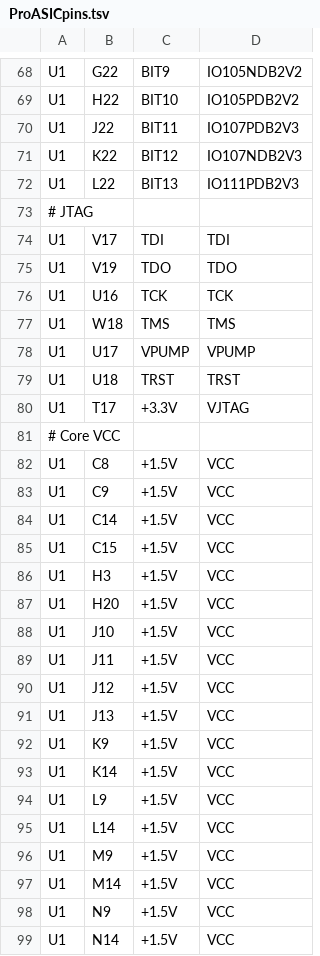
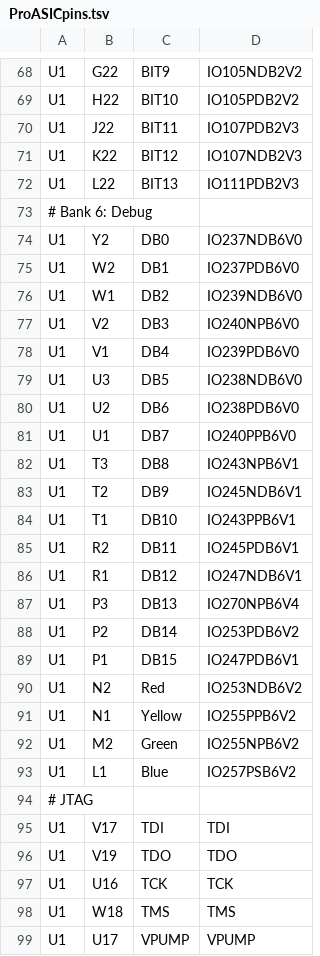
Before and after one commit to noqsi/Mcadam, a TSV file: Circuits/Schematic/ProASICpins.tsv, drawn as a sheet; only a part is shown, gaps mark what is left out; the shorter side is filled out with more unchanged rows; the diff covers the shown part only.

Commit message:
Connectors for debugging

```diff
--- a/Circuits/Schematic/ProASICpins.tsv
+++ b/Circuits/Schematic/ProASICpins.tsv
@@ -72,2 +72,23 @@ U1	K22	BIT12	IO107NDB2V3
 U1	L22	BIT13	IO111PDB2V3
+# Bank 6: Debug
+U1	Y2	DB0	IO237NDB6V0
+U1	W2	DB1	IO237PDB6V0
+U1	W1	DB2	IO239NDB6V0
+U1	V2	DB3	IO240NPB6V0
+U1	V1	DB4	IO239PDB6V0
+U1	U3	DB5	IO238NDB6V0
+U1	U2	DB6	IO238PDB6V0
+U1	U1	DB7	IO240PPB6V0
+U1	T3	DB8	IO243NPB6V1
+U1	T2	DB9	IO245NDB6V1
+U1	T1	DB10	IO243PPB6V1
+U1	R2	DB11	IO245PDB6V1
+U1	R1	DB12	IO247NDB6V1
+U1	P3	DB13	IO270NPB6V4
+U1	P2	DB14	IO253PDB6V2
+U1	P1	DB15	IO247PDB6V1
+U1	N2	Red	IO253NDB6V2
+U1	N1	Yellow	IO255PPB6V2
+U1	M2	Green	IO255NPB6V2
+U1	L1	Blue	IO257PSB6V2
 # JTAG
```
Also changed, not shown: 6 added rows and 6 removed rows elsewhere in this file, 2 other files.
